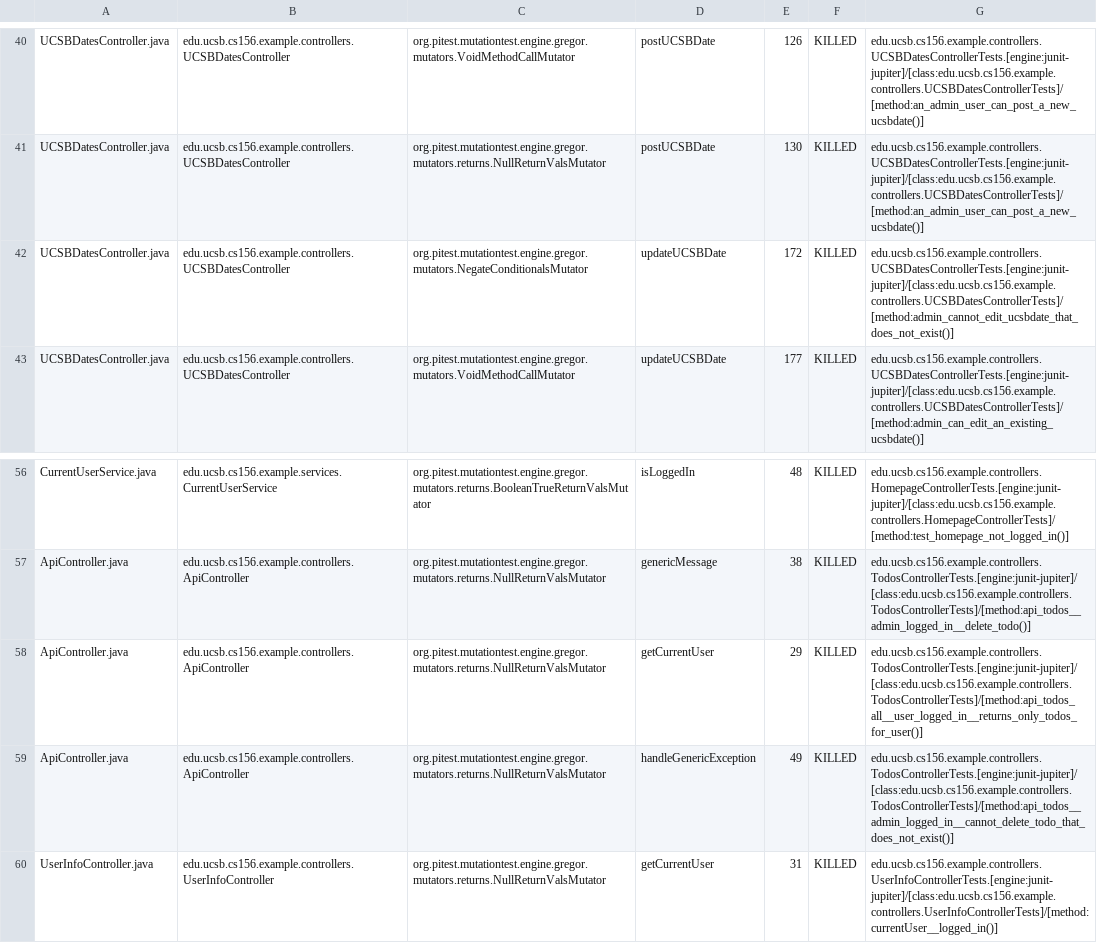
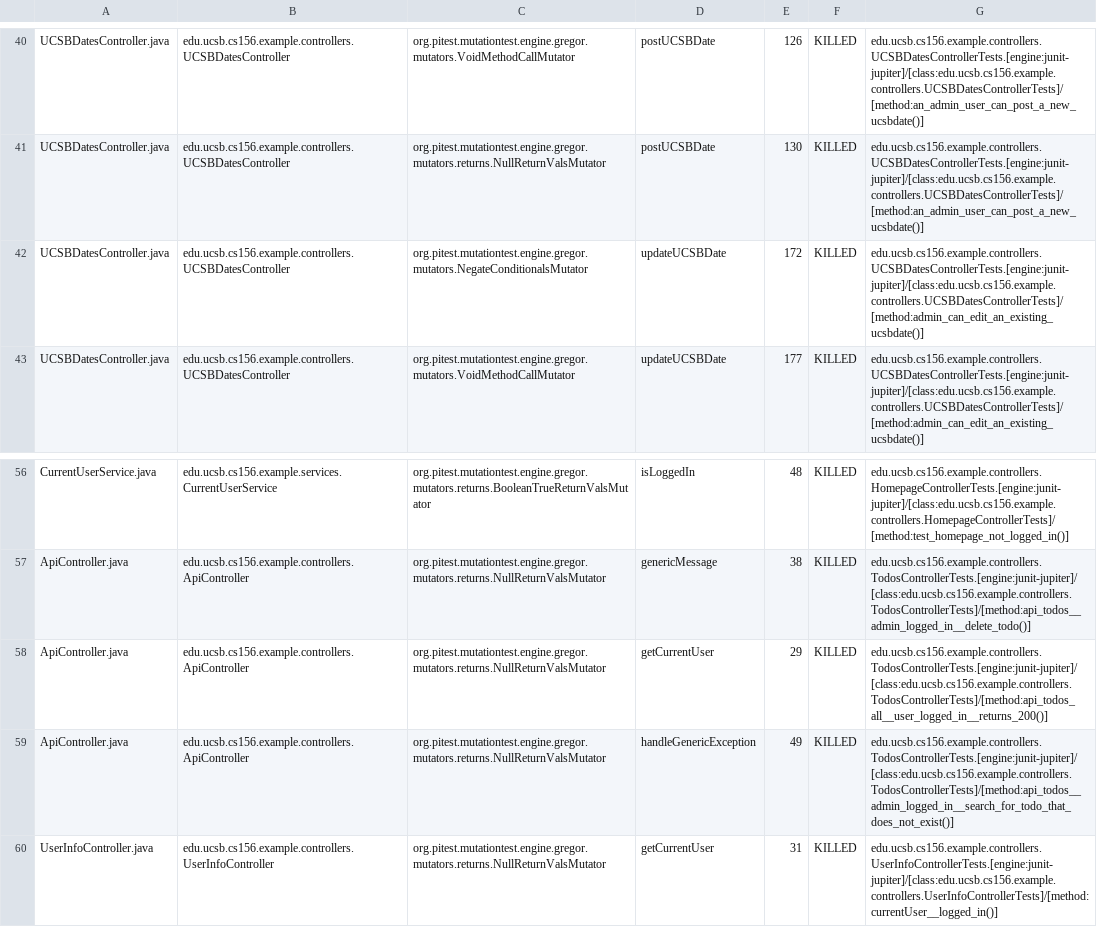
Before and after one commit to ucsb-cs156-f26/jpa03-aylin268, a CSV file: pitest/mutations.csv, drawn as a sheet; only a part is shown, gaps mark what is left out.

Commit message:
Deploying to gh-pages from @ ucsb-cs156-f26/jpa03-aylin268@102616cdd7de2ca18c77cd75e386760ba4127457 🚀

```diff
--- a/pitest/mutations.csv
+++ b/pitest/mutations.csv
@@ -41,3 +41,3 @@ UCSBDatesController.java,edu.ucsb.cs156.example.controllers.UCSBDatesController,
 UCSBDatesController.java,edu.ucsb.cs156.example.controllers.UCSBDatesController,org.pitest.mutationtest.engine.gregor.mutators.returns.NullReturnValsMutator,postUCSBDate,130,KILLED,edu.ucsb.cs156.example.controllers.UCSBDatesControllerTests.[engine:junit-jupiter]/[class:edu.ucsb.cs156.example.controllers.UCSBDatesControllerTests]/[method:an_admin_user_can_post_a_new_ucsbdate()]
-UCSBDatesController.java,edu.ucsb.cs156.example.controllers.UCSBDatesController,org.pitest.mutationtest.engine.gregor.mutators.NegateConditionalsMutator,updateUCSBDate,172,KILLED,edu.ucsb.cs156.example.controllers.UCSBDatesControllerTests.[engine:junit-jupiter]/[class:edu.ucsb.cs156.example.controllers.UCSBDatesControllerTests]/[method:admin_cannot_edit_ucsbdate_that_does_not_exist()]
+UCSBDatesController.java,edu.ucsb.cs156.example.controllers.UCSBDatesController,org.pitest.mutationtest.engine.gregor.mutators.NegateConditionalsMutator,updateUCSBDate,172,KILLED,edu.ucsb.cs156.example.controllers.UCSBDatesControllerTests.[engine:junit-jupiter]/[class:edu.ucsb.cs156.example.controllers.UCSBDatesControllerTests]/[method:admin_can_edit_an_existing_ucsbdate()]
 UCSBDatesController.java,edu.ucsb.cs156.example.controllers.UCSBDatesController,org.pitest.mutationtest.engine.gregor.mutators.VoidMethodCallMutator,updateUCSBDate,177,KILLED,edu.ucsb.cs156.example.controllers.UCSBDatesControllerTests.[engine:junit-jupiter]/[class:edu.ucsb.cs156.example.controllers.UCSBDatesControllerTests]/[method:admin_can_edit_an_existing_ucsbdate()]
@@ -57,4 +57,4 @@ CurrentUserService.java,edu.ucsb.cs156.example.services.CurrentUserService,org.p
 ApiController.java,edu.ucsb.cs156.example.controllers.ApiController,org.pitest.mutationtest.engine.gregor.mutators.returns.NullReturnValsMutator,genericMessage,38,KILLED,edu.ucsb.cs156.example.controllers.TodosControllerTests.[engine:junit-jupiter]/[class:edu.ucsb.cs156.example.controllers.TodosControllerTests]/[method:api_todos__admin_logged_in__delete_todo()]
-ApiController.java,edu.ucsb.cs156.example.controllers.ApiController,org.pitest.mutationtest.engine.gregor.mutators.returns.NullReturnValsMutator,getCurrentUser,29,KILLED,edu.ucsb.cs156.example.controllers.TodosControllerTests.[engine:junit-jupiter]/[class:edu.ucsb.cs156.example.controllers.TodosControllerTests]/[method:api_todos_all__user_logged_in__returns_only_todos_for_user()]
-ApiController.java,edu.ucsb.cs156.example.controllers.ApiController,org.pitest.mutationtest.engine.gregor.mutators.returns.NullReturnValsMutator,handleGenericException,49,KILLED,edu.ucsb.cs156.example.controllers.TodosControllerTests.[engine:junit-jupiter]/[class:edu.ucsb.cs156.example.controllers.TodosControllerTests]/[method:api_todos__admin_logged_in__cannot_delete_todo_that_does_not_exist()]
+ApiController.java,edu.ucsb.cs156.example.controllers.ApiController,org.pitest.mutationtest.engine.gregor.mutators.returns.NullReturnValsMutator,getCurrentUser,29,KILLED,edu.ucsb.cs156.example.controllers.TodosControllerTests.[engine:junit-jupiter]/[class:edu.ucsb.cs156.example.controllers.TodosControllerTests]/[method:api_todos_all__user_logged_in__returns_200()]
+ApiController.java,edu.ucsb.cs156.example.controllers.ApiController,org.pitest.mutationtest.engine.gregor.mutators.returns.NullReturnValsMutator,handleGenericException,49,KILLED,edu.ucsb.cs156.example.controllers.TodosControllerTests.[engine:junit-jupiter]/[class:edu.ucsb.cs156.example.controllers.TodosControllerTests]/[method:api_todos__admin_logged_in__search_for_todo_that_does_not_exist()]
 UserInfoController.java,edu.ucsb.cs156.example.controllers.UserInfoController,org.pitest.mutationtest.engine.gregor.mutators.returns.NullReturnValsMutator,getCurrentUser,31,KILLED,edu.ucsb.cs156.example.controllers.UserInfoControllerTests.[engine:junit-jupiter]/[class:edu.ucsb.cs156.example.controllers.UserInfoControllerTests]/[method:currentUser__logged_in()]
```
Also changed, not shown: 11 other files.
